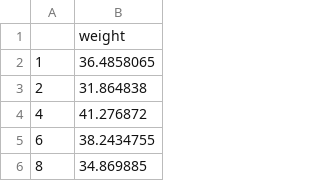
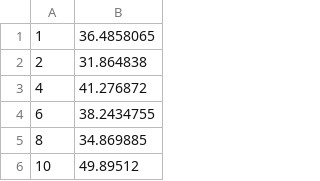
Before and after one commit to jvirico/normality-tests-pvalues-boxcoxtransformations, a CSV file: data/filtered_data_weight.csv, drawn as a sheet; only a part is shown; the shorter side is filled out with more unchanged rows; the diff names each change by its address in the sheet, - before the commit and + after, or states it on an @@ line.

Commit message:
qq plot and histogram of old males weights

```diff
--- a/data/filtered_data_weight.csv
+++ b/data/filtered_data_weight.csv
-row 1:  | weight
```
Also changed, not shown: 3 other files.
